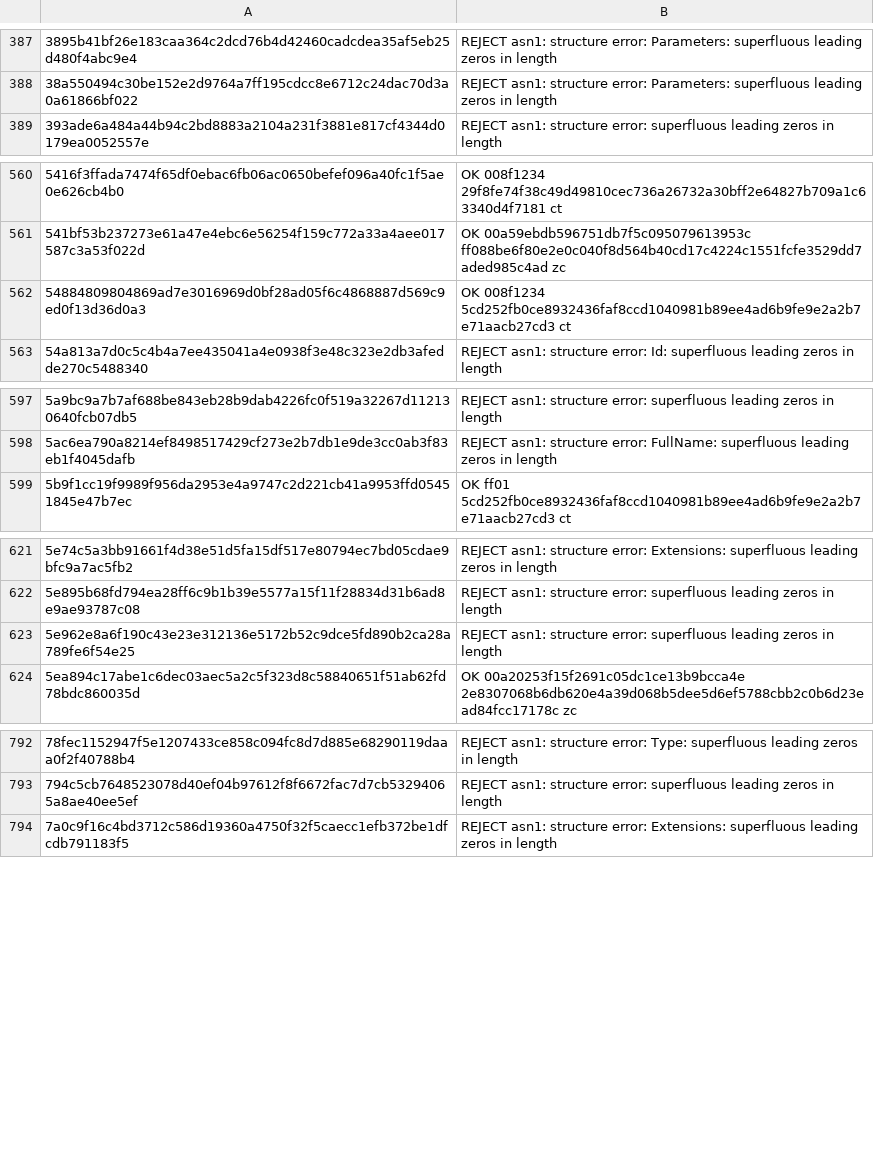
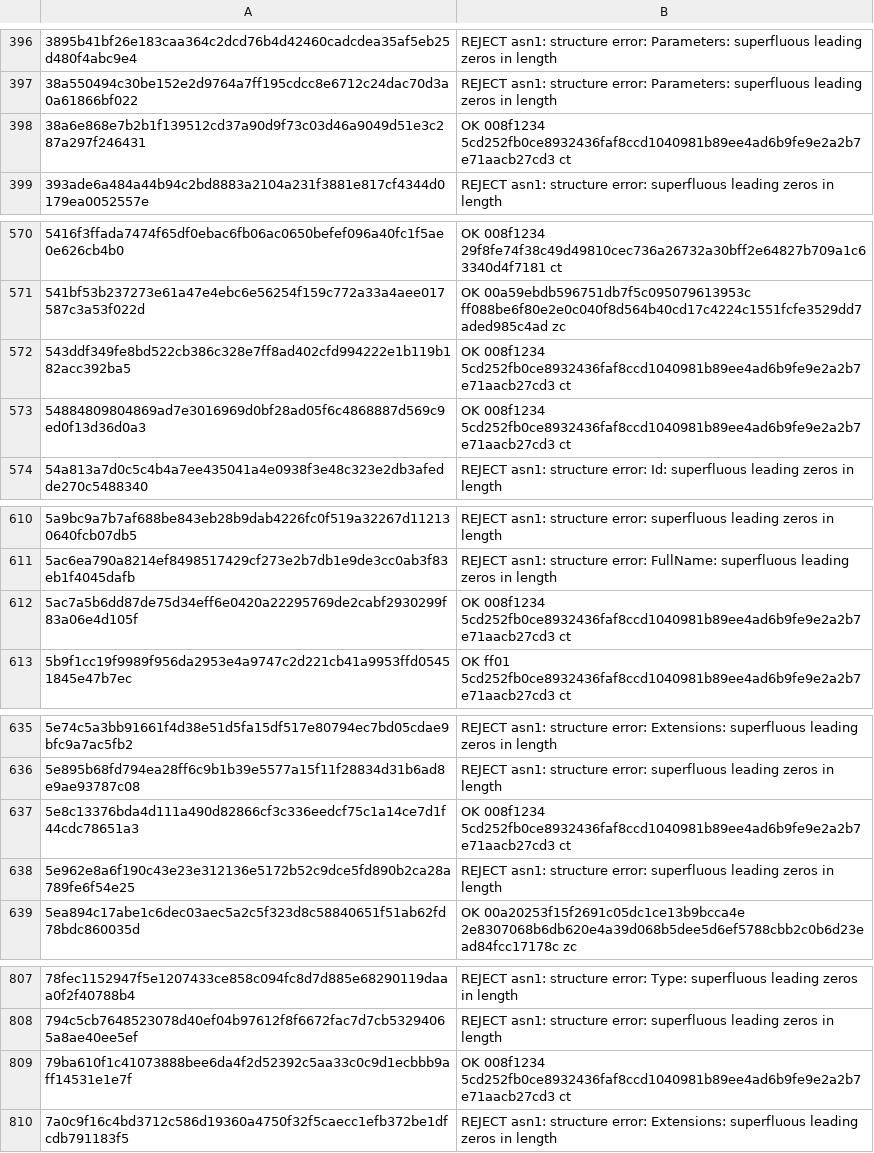
Before and after one commit to geota/revokt, a TSV file: revokt-engine/src/jvmTest/resources/dev/revokt/engine/parse/producer/goldens.tsv, drawn as a sheet; only a part is shown, gaps mark what is left out; the diff covers the shown part only; the diff names each change by its address in the sheet, - before the commit and + after, or states it on an @@ line.

```diff
--- a/revokt-engine/src/jvmTest/resources/dev/revokt/engine/parse/producer/goldens.tsv
+++ b/revokt-engine/src/jvmTest/resources/dev/revokt/engine/parse/producer/goldens.tsv
+row 398: 38a6e868e7b2b1f139512cd37a90d9f73c03d46a9049d51e3c287a297f246431 | OK 008f1234 5cd252fb0ce8932436faf8ccd1040981b89ee4ad6b9fe9e2a2b7e71aacb27cd3 ct
+row 572: 543ddf349fe8bd522cb386c328e7ff8ad402cfd994222e1b119b182acc392ba5 | OK 008f1234 5cd252fb0ce8932436faf8ccd1040981b89ee4ad6b9fe9e2a2b7e71aacb27cd3 ct
+row 612: 5ac7a5b6dd87de75d34eff6e0420a22295769de2cabf2930299f83a06e4d105f | OK 008f1234 5cd252fb0ce8932436faf8ccd1040981b89ee4ad6b9fe9e2a2b7e71aacb27cd3 ct
+row 637: 5e8c13376bda4d111a490d82866cf3c336eedcf75c1a14ce7d1f44cdc78651a3 | OK 008f1234 5cd252fb0ce8932436faf8ccd1040981b89ee4ad6b9fe9e2a2b7e71aacb27cd3 ct
+row 809: 79ba610f1c41073888bee6da4f2d52392c5aa33c0c9d1ecbbb9aff14531e1e7f | OK 008f1234 5cd252fb0ce8932436faf8ccd1040981b89ee4ad6b9fe9e2a2b7e71aacb27cd3 ct
```
Also changed, not shown: 31 added rows elsewhere in this file, 23 other files.
